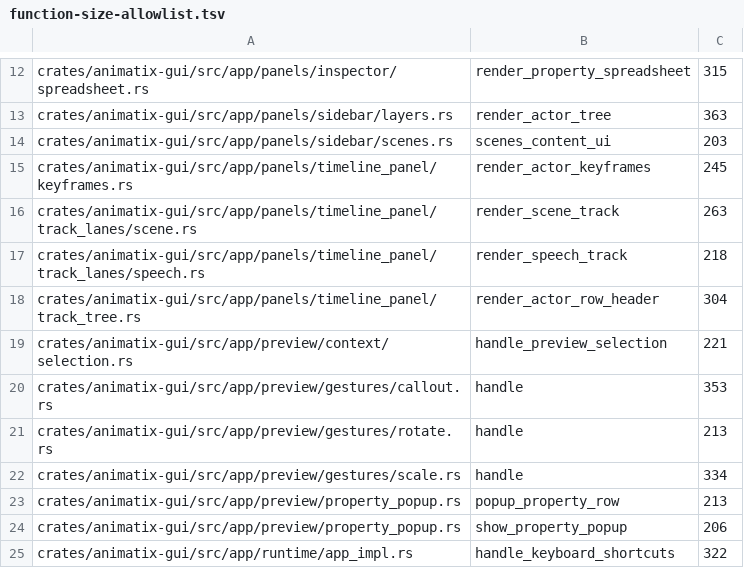
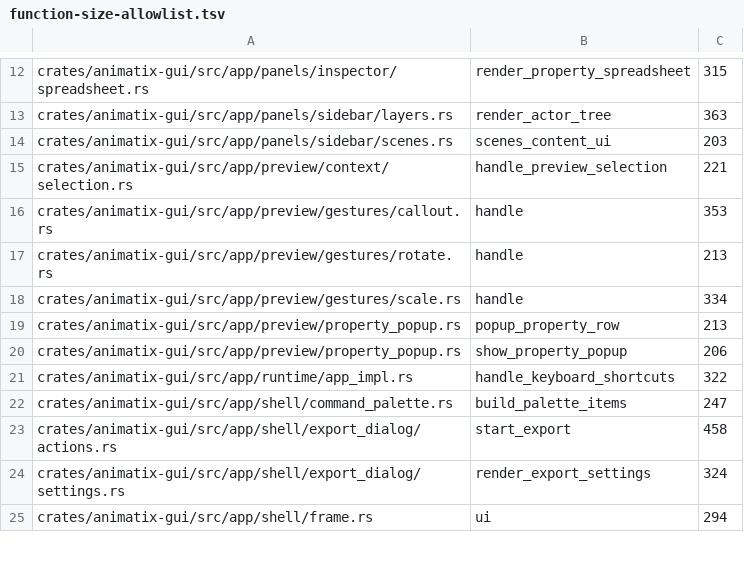
Before and after one commit to j4ger/animatix, a TSV file: scripts/function-size-allowlist.tsv, drawn as a sheet; only a part is shown, gaps mark what is left out; the shorter side is filled out with more unchanged rows; the diff names each change by its address in the sheet, - before the commit and + after, or states it on an @@ line.

Commit message:
refactor(gui): single-source debug flags and split timeline tracks
debug_layout/debug_spacing already have a single owner (ViewStore in ui_store.rs), so the audit found no duplicated state to merge; the two toggles are distinct semantics. Timeline: split render_actor_keyframes, render_scene_track, render_speech_track and render_actor_row_header into <=200-line helpers and drop their function-size allowlist rows. Drawing order, egui ids, hit regions and hover/click behavior are unchanged.

```diff
--- a/scripts/function-size-allowlist.tsv
+++ b/scripts/function-size-allowlist.tsv
-row 15: crates/animatix-gui/src/app/panels/timeline_panel/keyframes.rs | render_actor_keyframes | 245
-row 16: crates/animatix-gui/src/app/panels/timeline_panel/track_lanes/scene.rs | render_scene_track | 263
-row 17: crates/animatix-gui/src/app/panels/timeline_panel/track_lanes/speech.rs | render_speech_track | 218
-row 18: crates/animatix-gui/src/app/panels/timeline_panel/track_tree.rs | render_actor_row_header | 304
```
Also changed, not shown: 4 other files.
